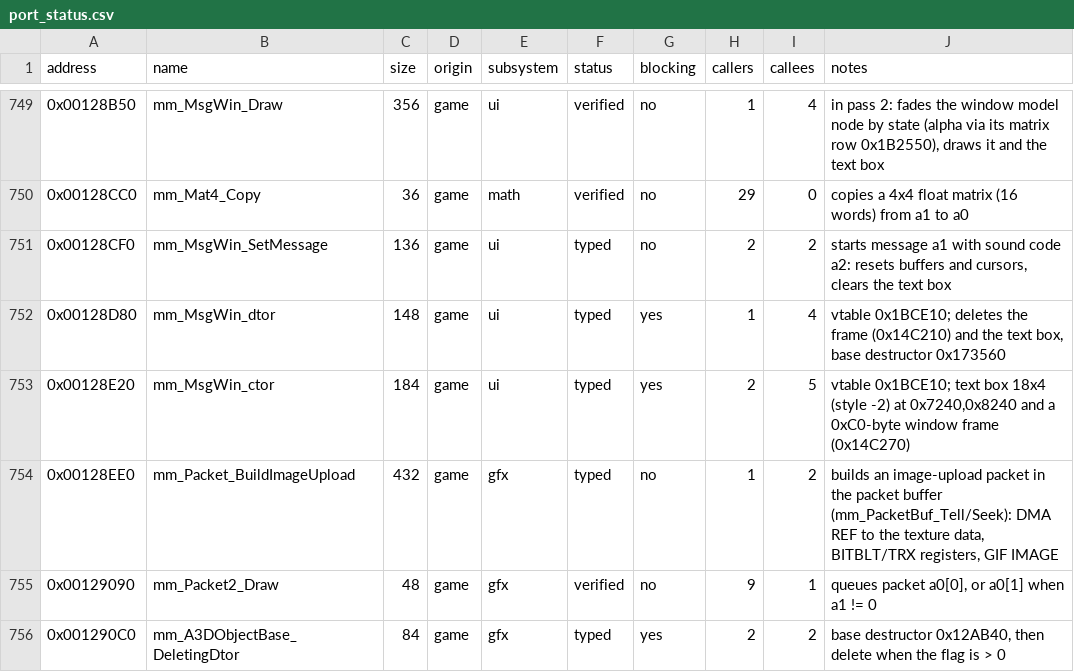
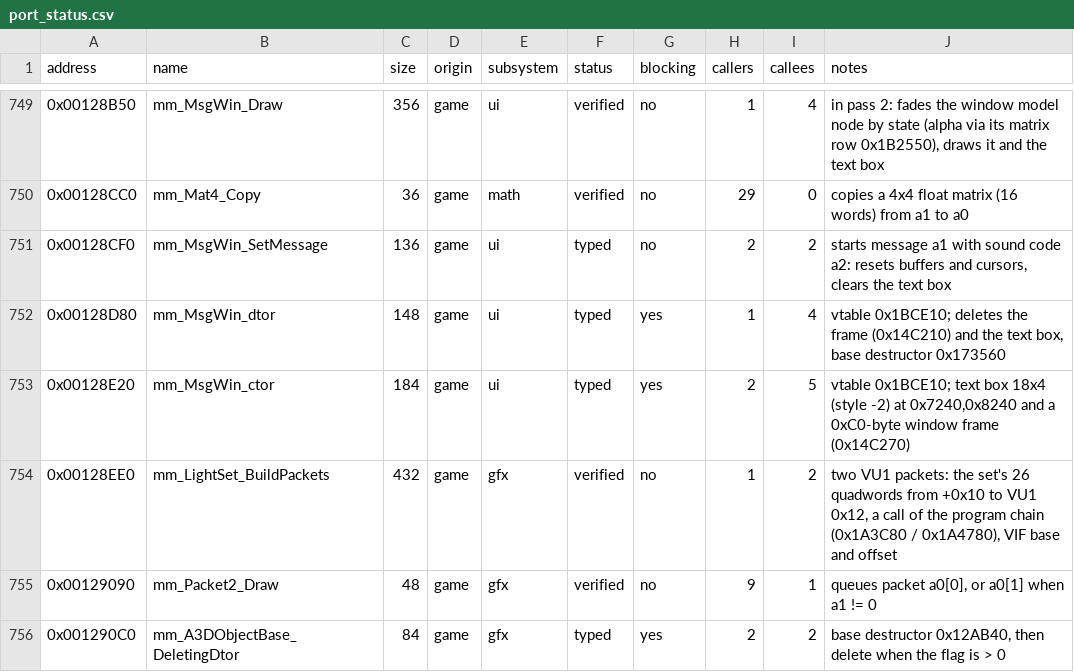
Before and after one commit to koaque/Metropolismania-PC, a CSV file: config/port_status.csv, drawn as a sheet; only a part is shown, gaps mark what is left out; the diff covers the shown part only.

Commit message:
Port: 374 game functions: sound requests, talk widgets, collision tests
Batches 19 to 21 add 22 functions: the sound effect request queue (priority insertion and
merging, the SeRequest record), the city music by mood, the memory card save title, text
layout with word wrap, the building occupants and the per-frame type hook, the residents'
introduction calls, the widget state dispatch, the message window and conversation draws
and updates, closing a talk, the title screen's layers, fade and menu, clearing a map area,
the light set's setup and VU1 packets, and the collision tests (point in triangle, line and
segment against a triangle) with the tile distance. All 1229 recorded calls replay exactly;
Se_Request and Collide_RayTriangleA also match on 240 fuzzed argument sets each.

Where the original returns a value it never set, the port returns the same: MsgWin_Update
hands back its caller's s0 while text is typing (TalkConv_Update compares it with 7), and
Se_Request returns v0 unchanged when it queues nothing. abi.h gains guestV0 and guestS0 for
these. Functions whose result no caller reads were made void only after the branch-following
v0 check (TextBox_SetText, WaitText_Set, Bgm_Update, Person_TickCounters).

Names and prototypes corrected from the code: Map_ForEachTileInRect clears an area (the
map's ClearObject slot until wasteland remains), Packet_BuildImageUpload builds the light
set's two VU1 packets, BldgType_DrawOccupant takes a colour rather than a matrix,
BldgType_CallAll takes the time of day, McManager_BuildSaveHeader takes the city, and the
collision tests take their points. New fields for the title scene, list menu input, the
message window, the conversation, the light set, TextBox cells, the applicants panel and
the building and person records these functions use.

Stack vectors that VU0 loads only partly written (Path_TileDistance) are declared so they
land on the original's slots, and the collision tests mirror the original register sequence
including the lanes the xyz operations leave alone.

```diff
--- a/config/port_status.csv
+++ b/config/port_status.csv
@@ -753,3 +753,3 @@ address,name,size,origin,subsystem,status,blocking,callers,callees,notes
 0x00128E20,mm_MsgWin_ctor,184,game,ui,typed,yes,2,5,"vtable 0x1BCE10; text box 18x4 (style -2) at 0x7240,0x8240 and a 0xC0-byte window frame (0x14C270)"
-0x00128EE0,mm_Packet_BuildImageUpload,432,game,gfx,typed,no,1,2,"builds an image-upload packet in the packet buffer (mm_PacketBuf_Tell/Seek): DMA REF to the texture data, BITBLT/TRX registers, GIF IMAGE"
+0x00128EE0,mm_LightSet_BuildPackets,432,game,gfx,verified,no,1,2,"two VU1 packets: the set's 26 quadwords from +0x10 to VU1 0x12, a call of the program chain (0x1A3C80 / 0x1A4780), VIF base and offset"
 0x00129090,mm_Packet2_Draw,48,game,gfx,verified,no,9,1,"queues packet a0[0], or a0[1] when a1 != 0"
```
Also changed, not shown: 23 edited cells elsewhere in this file, config/symbols.csv, 30 other files.
